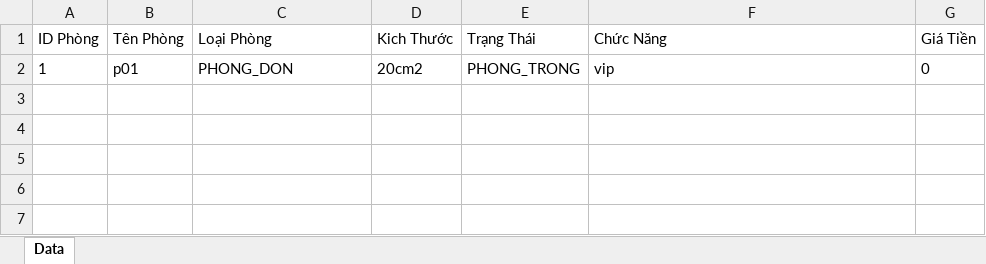
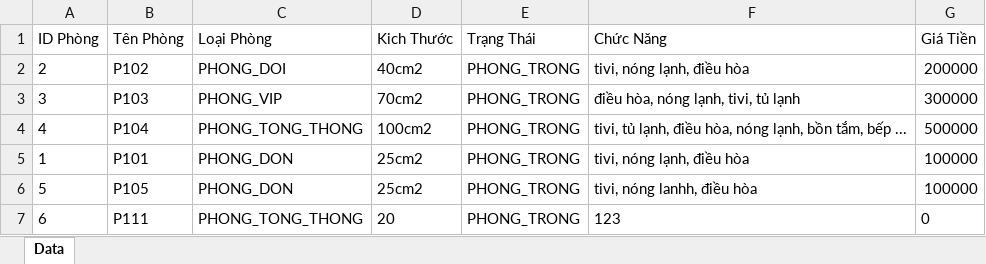
Before and after one commit to maboyzz/Hotel-Manager, an Excel workbook: dulieu/phongOutput.xlsx, sheet Data, drawn as a sheet; values as stored, in another font and other column widths than the file's, no borders; addresses are those after the commit; the diff names each change by its address in the sheet, - before the commit and + after, or states it on an @@ line.

```diff
--- a/dulieu/phongOutput.xlsx (sheet Data)
+++ b/dulieu/phongOutput.xlsx (sheet Data)
+row 2: 2 | P102 | PHONG_DOI | 40cm2 | PHONG_TRONG | tivi, nóng lạnh, điều hòa | 200000
+row 3: 3 | P103 | PHONG_VIP | 70cm2 | PHONG_TRONG | điều hòa, nóng lạnh, tivi, tủ lạnh | 300000
+row 4: 4 | P104 | PHONG_TONG_THONG | 100cm2 | PHONG_TRONG | tivi, tủ lạnh, điều hòa, nóng lạnh, bồn tắm, bếp ... | 500000
-B5 (Tên Phòng): p01
+B5 (Tên Phòng): P101
-D5 (Kich Thước): 20cm2
+D5 (Kich Thước): 25cm2
-F5 (Chức Năng): vip
+F5 (Chức Năng): tivi, nóng lạnh, điều hòa
-G5 (Giá Tiền): 0
+G5 (Giá Tiền): 100000
+row 6: 5 | P105 | PHONG_DON | 25cm2 | PHONG_TRONG | tivi, nóng lanhh, điều hòa | 100000
+row 7: 6 | P111 | PHONG_TONG_THONG | 20 | PHONG_TRONG | 123 | 0
```
Also changed, not shown: dulieu/datPhongOutput.xlsx, dulieu/khachHangOutput.xlsx, 7 other files.
